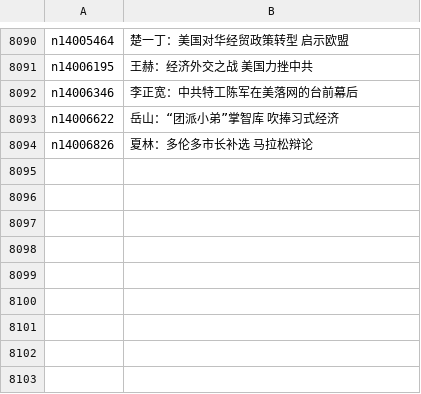
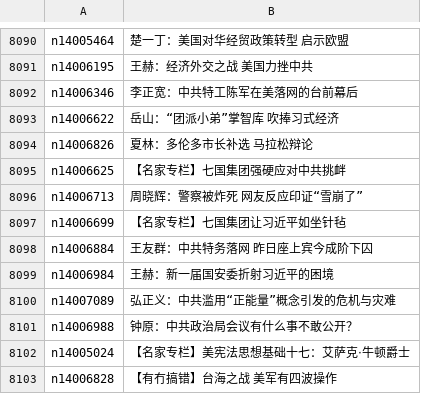
Before and after one commit to epic-marker/epoch-comment, a CSV file: indexes/nsc1025.csv, drawn as a sheet; only a part is shown, gaps mark what is left out.

```diff
--- a/indexes/nsc1025.csv
+++ b/indexes/nsc1025.csv
@@ -8094 +8094,10 @@ n14006622,岳山：“团派小弟”掌智库 吹捧习式经济
 n14006826,夏林：多伦多市长补选 马拉松辩论
+n14006625,【名家专栏】七国集团强硬应对中共挑衅
+n14006713,周晓辉：警察被炸死 网友反应印证“雪崩了”
+n14006699,【名家专栏】七国集团让习近平如坐针毡
+n14006884,王友群：中共特务落网 昨日座上宾今成阶下囚
+n14006984,王赫：新一届国安委折射习近平的困境
+n14007089,弘正义：中共滥用“正能量”概念引发的危机与灾难
+n14006988,钟原：中共政治局会议有什么事不敢公开？
+n14005024,【名家专栏】美宪法思想基础十七：艾萨克‧牛顿爵士
+n14006828,【有冇搞错】台海之战 美军有四波操作
```
Also changed, not shown: indexes/nsc1028.csv, 20 other files.
